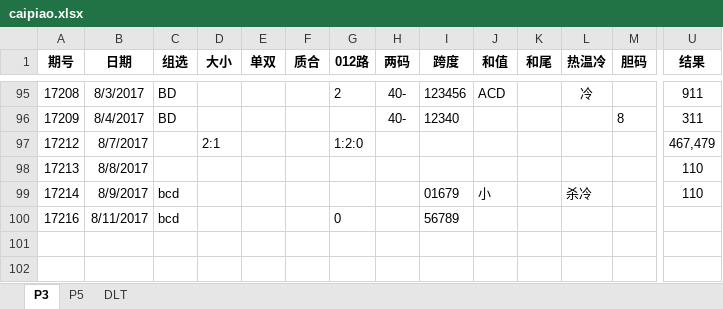
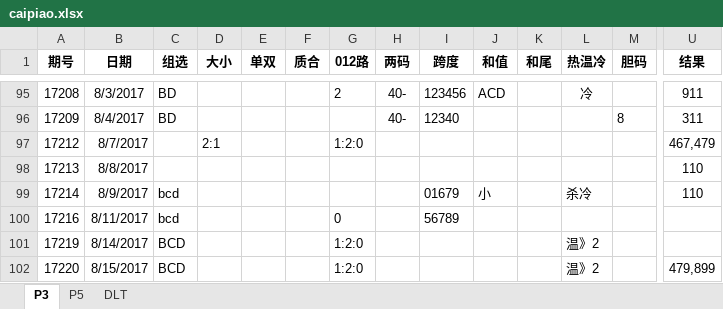
Before and after one commit to zhoubo8308/caipiao, an Excel workbook: caipiao.xlsx, sheet P3, drawn as a sheet; only a part is shown, gaps mark what is left out; values as stored, in another font and other column widths than the file's, no borders; rows hold the shown columns only; the diff names each change by its address in the sheet, - before the commit and + after, or states it on an @@ line.

```diff
--- a/caipiao.xlsx (sheet P3)
+++ b/caipiao.xlsx (sheet P3)
+row 101: 17219 | 8/14/2017 | BCD |  |  |  | 1:2:0 |  |  |  |  | 温》2
+row 102: 17220 | 8/15/2017 | BCD |  |  |  | 1:2:0 |  |  |  |  | 温》2 |  | 479,899
```
Also changed, not shown: sheet DLT, sheet P5.
